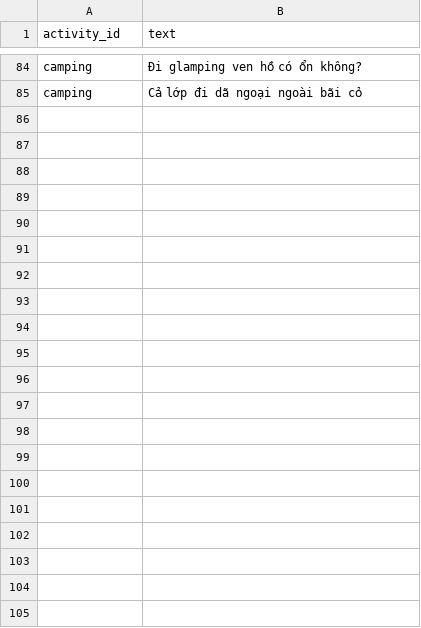
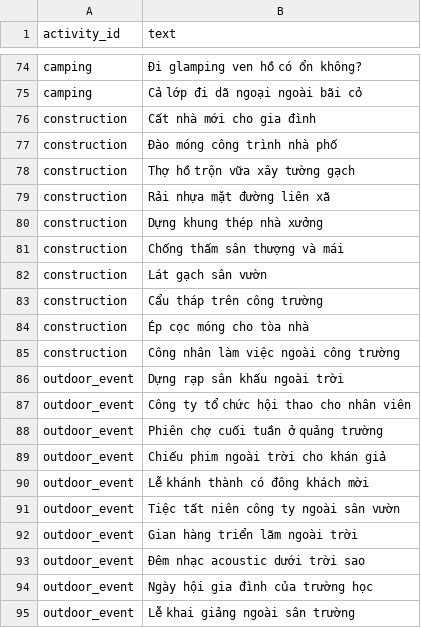
Before and after one commit to tien-nguyen-citd/team22-py-weather-analysis, a CSV file: nlu-service/data/activity-examples.csv, drawn as a sheet; only a part is shown, gaps mark what is left out; the diff covers the shown part only.

```diff
--- a/nlu-service/data/activity-examples.csv
+++ b/nlu-service/data/activity-examples.csv
@@ -85 +75,21 @@ camping,Đi glamping ven hồ có ổn không?
 camping,Cả lớp đi dã ngoại ngoài bãi cỏ
+construction,Cất nhà mới cho gia đình
+construction,Đào móng công trình nhà phố
+construction,Thợ hồ trộn vữa xây tường gạch
+construction,Rải nhựa mặt đường liên xã
+construction,Dựng khung thép nhà xưởng
+construction,Chống thấm sân thượng và mái
+construction,Lát gạch sân vườn
+construction,Cẩu tháp trên công trường
+construction,Ép cọc móng cho tòa nhà
+construction,Công nhân làm việc ngoài công trường
+outdoor_event,Dựng rạp sân khấu ngoài trời
+outdoor_event,Công ty tổ chức hội thao cho nhân viên
+outdoor_event,Phiên chợ cuối tuần ở quảng trường
+outdoor_event,Chiếu phim ngoài trời cho khán giả
+outdoor_event,Lễ khánh thành có đông khách mời
+outdoor_event,Tiệc tất niên công ty ngoài sân vườn
+outdoor_event,Gian hàng triển lãm ngoài trời
+outdoor_event,Đêm nhạc acoustic dưới trời sao
+outdoor_event,Ngày hội gia đình của trường học
+outdoor_event,Lễ khai giảng ngoài sân trường
```
Also changed, not shown: 10 removed rows and 10 edited cells elsewhere in this file, nlu-service/data/activities.csv, nlu-service/data/questions.csv, 12 other files.
